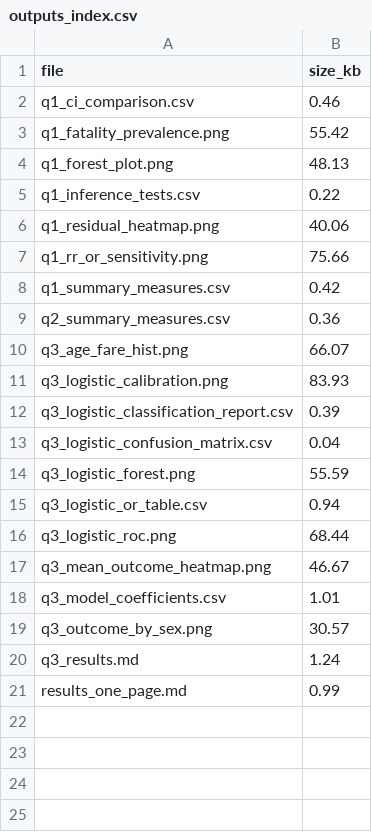
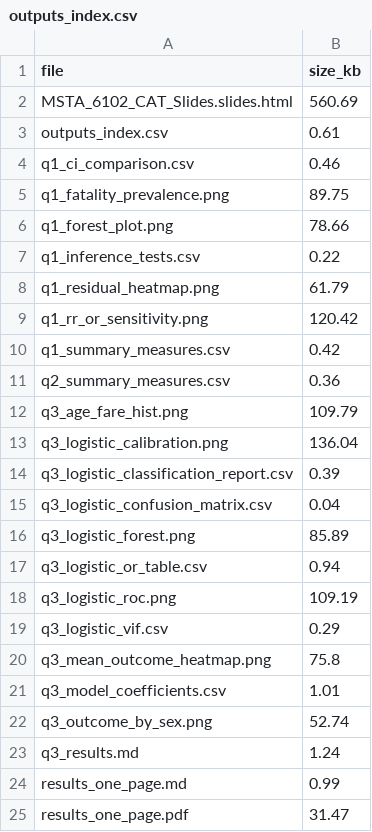
Before and after one commit to MadScie254/Stats_CAT_2.1, a CSV file: outputs/outputs_index.csv, drawn as a sheet.

```diff
--- a/outputs/outputs_index.csv
+++ b/outputs/outputs_index.csv
@@ -1,21 +1,25 @@
 file,size_kb
+MSTA_6102_CAT_Slides.slides.html,560.69
+outputs_index.csv,0.61
 q1_ci_comparison.csv,0.46
-q1_fatality_prevalence.png,55.42
-q1_forest_plot.png,48.13
+q1_fatality_prevalence.png,89.75
+q1_forest_plot.png,78.66
 q1_inference_tests.csv,0.22
-q1_residual_heatmap.png,40.06
-q1_rr_or_sensitivity.png,75.66
+q1_residual_heatmap.png,61.79
+q1_rr_or_sensitivity.png,120.42
 q1_summary_measures.csv,0.42
 q2_summary_measures.csv,0.36
-q3_age_fare_hist.png,66.07
-q3_logistic_calibration.png,83.93
+q3_age_fare_hist.png,109.79
+q3_logistic_calibration.png,136.04
 q3_logistic_classification_report.csv,0.39
 q3_logistic_confusion_matrix.csv,0.04
-q3_logistic_forest.png,55.59
+q3_logistic_forest.png,85.89
 q3_logistic_or_table.csv,0.94
-q3_logistic_roc.png,68.44
-q3_mean_outcome_heatmap.png,46.67
+q3_logistic_roc.png,109.19
+q3_logistic_vif.csv,0.29
+q3_mean_outcome_heatmap.png,75.8
 q3_model_coefficients.csv,1.01
-q3_outcome_by_sex.png,30.57
+q3_outcome_by_sex.png,52.74
 q3_results.md,1.24
 results_one_page.md,0.99
+results_one_page.pdf,31.47
```
Also changed, not shown: 6 other files.
